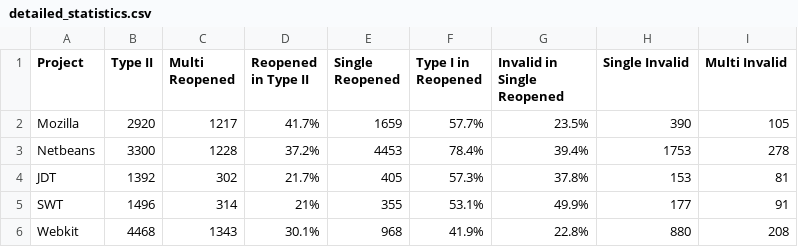
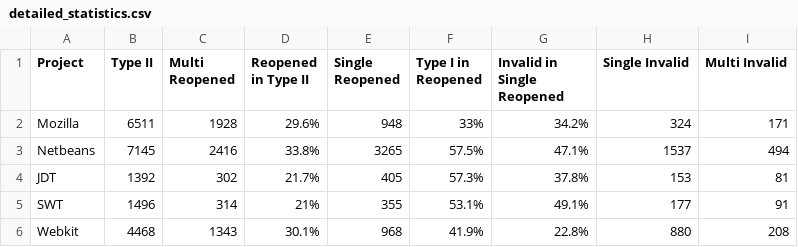
Before and after one commit to anlepoly/supplementary_fixes, a CSV file: detailed_statistics/detailed_statistics.csv, drawn as a sheet; the diff names each change by its address in the sheet, - before the commit and + after, or states it on an @@ line.

Commit message:
Update scripts and data

```diff
--- a/detailed_statistics/detailed_statistics.csv
+++ b/detailed_statistics/detailed_statistics.csv
-B2 (Type II): 2920
+B2 (Type II): 6511
-C2 (Multi Reopened): 1217
+C2 (Multi Reopened): 1928
-D2 (Reopened in Type II): 41.7%
+D2 (Reopened in Type II): 29.6%
-E2 (Single Reopened): 1659
+E2 (Single Reopened): 948
-F2 (Type I in Reopened): 57.7%
+F2 (Type I in Reopened): 33%
-G2 (Invalid in Single Reopened): 23.5%
+G2 (Invalid in Single Reopened): 34.2%
-H2 (Single Invalid): 390
+H2 (Single Invalid): 324
-I2 (Multi Invalid): 105
+I2 (Multi Invalid): 171
-B3 (Type II): 3300
+B3 (Type II): 7145
-C3 (Multi Reopened): 1228
+C3 (Multi Reopened): 2416
-D3 (Reopened in Type II): 37.2%
+D3 (Reopened in Type II): 33.8%
-E3 (Single Reopened): 4453
+E3 (Single Reopened): 3265
-F3 (Type I in Reopened): 78.4%
+F3 (Type I in Reopened): 57.5%
-G3 (Invalid in Single Reopened): 39.4%
+G3 (Invalid in Single Reopened): 47.1%
-H3 (Single Invalid): 1753
+H3 (Single Invalid): 1537
-I3 (Multi Invalid): 278
+I3 (Multi Invalid): 494
-G5 (Invalid in Single Reopened): 49.9%
+G5 (Invalid in Single Reopened): 49.1%
```
Also changed, not shown: 12 other files.
